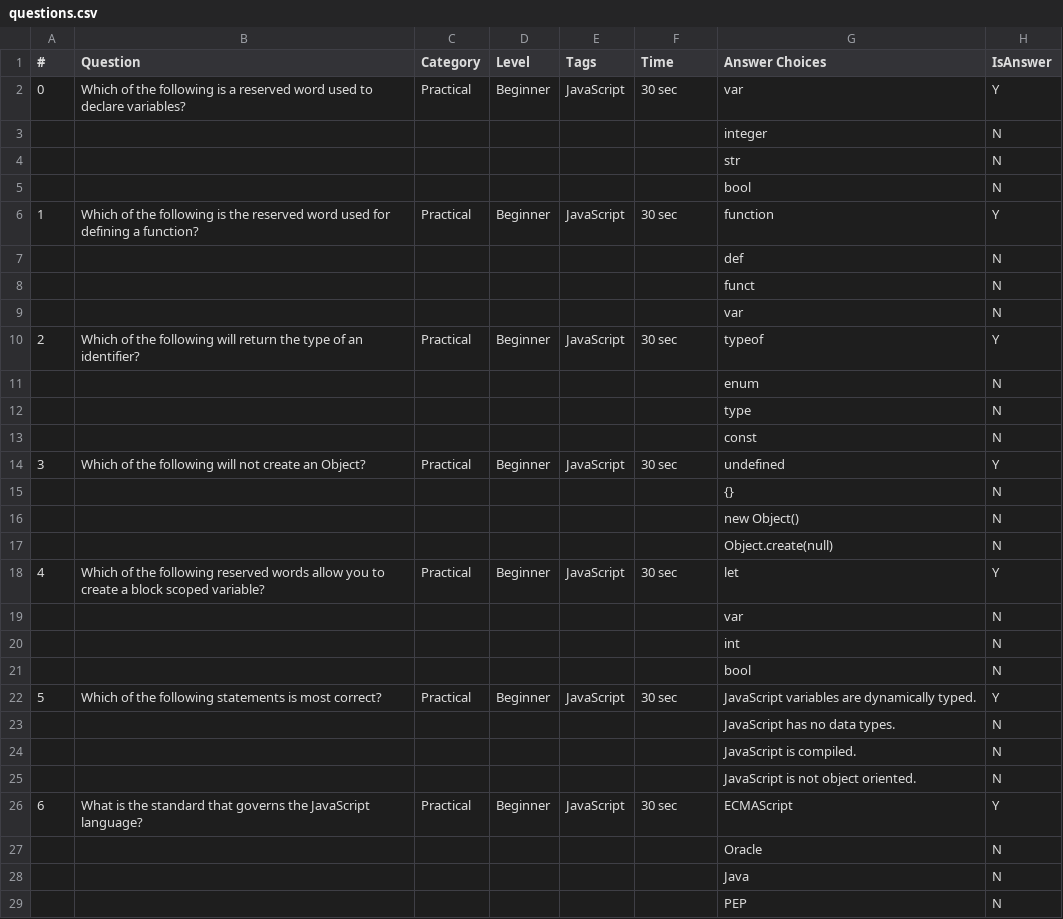
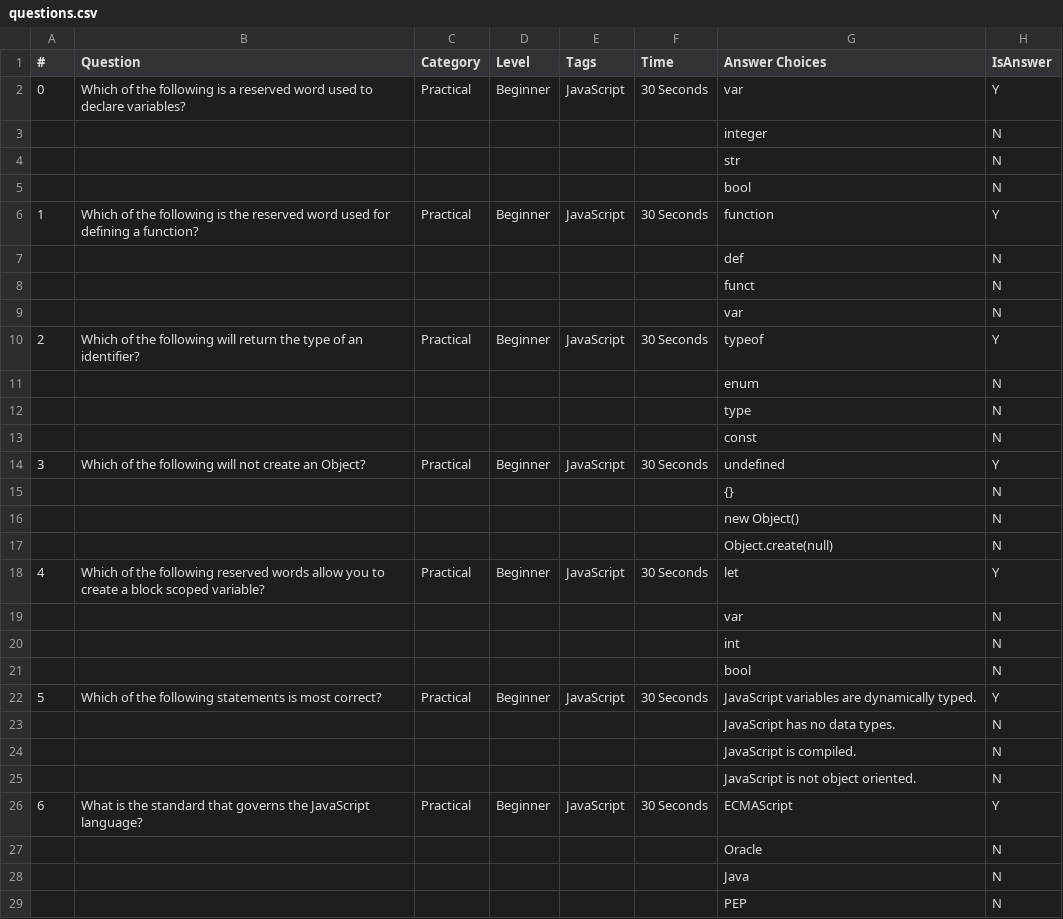
Before and after one commit to jeremyosborne/js-questions, a CSV file: questions.csv, drawn as a sheet; only a part is shown; the diff covers the shown part only.

Commit message:
csv.

```diff
--- a/questions.csv
+++ b/questions.csv
@@ -1,3 +1,3 @@
 #,Question,Category,Level,Tags,Time,Answer Choices,IsAnswer
-0,Which of the following is a reserved word used to declare variables?,Practical,Beginner,JavaScript,30 sec,var,Y
+0,Which of the following is a reserved word used to declare variables?,Practical,Beginner,JavaScript,30 Seconds,var,Y
 ,,,,,,integer,N
@@ -5,3 +5,3 @@
 ,,,,,,bool,N
-1,Which of the following is the reserved word used for defining a function?,Practical,Beginner,JavaScript,30 sec,function,Y
+1,Which of the following is the reserved word used for defining a function?,Practical,Beginner,JavaScript,30 Seconds,function,Y
 ,,,,,,def,N
@@ -9,3 +9,3 @@
 ,,,,,,var,N
-2,Which of the following will return the type of an identifier?,Practical,Beginner,JavaScript,30 sec,typeof,Y
+2,Which of the following will return the type of an identifier?,Practical,Beginner,JavaScript,30 Seconds,typeof,Y
 ,,,,,,enum,N
@@ -13,3 +13,3 @@
 ,,,,,,const,N
-3,Which of the following will not create an Object?,Practical,Beginner,JavaScript,30 sec,undefined,Y
+3,Which of the following will not create an Object?,Practical,Beginner,JavaScript,30 Seconds,undefined,Y
 ,,,,,,{},N
@@ -17,3 +17,3 @@
 ,,,,,,Object.create(null),N
-4,Which of the following reserved words allow you to create a block scoped variable?,Practical,Beginner,JavaScript,30 sec,let,Y
+4,Which of the following reserved words allow you to create a block scoped variable?,Practical,Beginner,JavaScript,30 Seconds,let,Y
 ,,,,,,var,N
@@ -21,3 +21,3 @@
 ,,,,,,bool,N
-5,Which of the following statements is most correct?,Practical,Beginner,JavaScript,30 sec,JavaScript variables are dynamically typed.,Y
+5,Which of the following statements is most correct?,Practical,Beginner,JavaScript,30 Seconds,JavaScript variables are dynamically typed.,Y
 ,,,,,,JavaScript has no data types.,N
@@ -25,3 +25,3 @@
 ,,,,,,JavaScript is not object oriented.,N
-6,What is the standard that governs the JavaScript language?,Practical,Beginner,JavaScript,30 sec,ECMAScript,Y
+6,What is the standard that governs the JavaScript language?,Practical,Beginner,JavaScript,30 Seconds,ECMAScript,Y
 ,,,,,,Oracle,N
```
Also changed, not shown: 22 edited cells elsewhere in this file.
